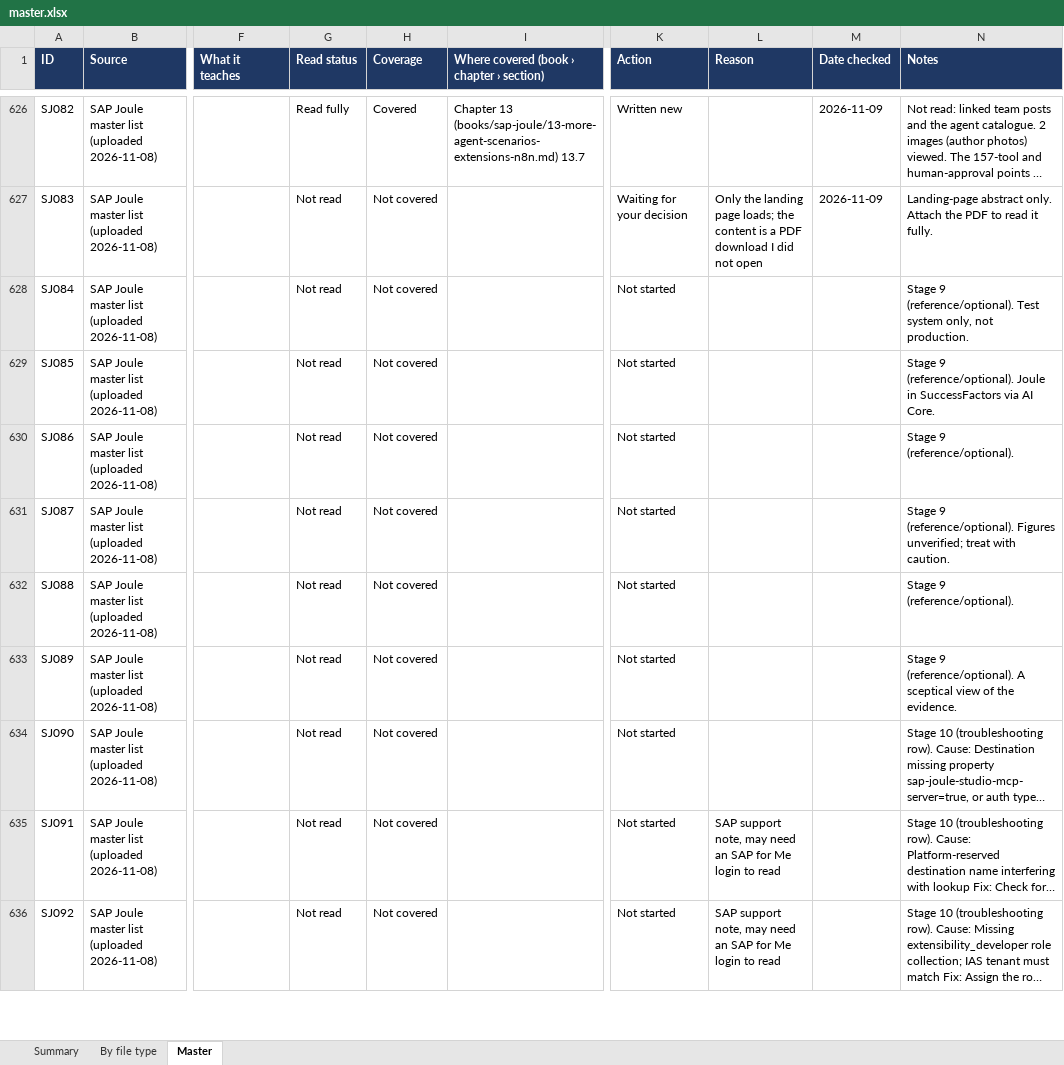
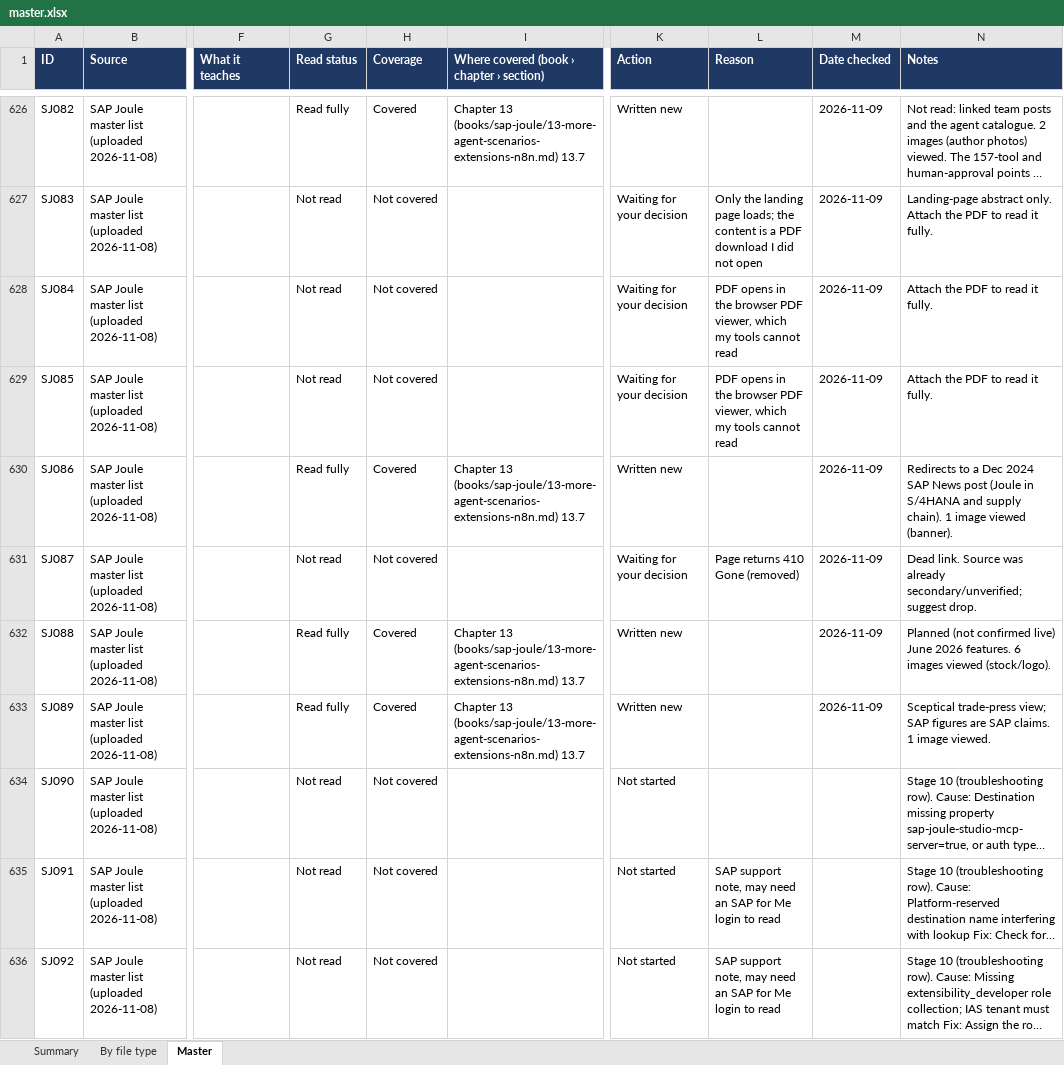
Before and after one commit to kiaanwankhede/MyNotes, an Excel workbook: master/master.xlsx, sheet Master, drawn as a sheet; only a part is shown, gaps mark what is left out; long unchanged cells end in …; values as stored, in another font and other column widths than the file's, no borders; charts and pictures not drawn; the diff names each change by its address in the sheet, - before the commit and + after, or states it on an @@ line.

```diff
--- a/master/master.xlsx (sheet Master)
+++ b/master/master.xlsx (sheet Master)
-K628:K629 (Action): Not started
+K628:K629 (Action): Waiting for your decision
-L628:L629 (Reason): (empty)
+L628:L629 (Reason): PDF opens in the browser PDF viewer, which my tools cannot read
-M628:M633 (Date checked): (empty)
+M628:M633 (Date checked): 2026-11-09
-N628 (Notes): Stage 9 (reference/optional). Test system only, not production.
+N628 (Notes): Attach the PDF to read it fully.
-N629 (Notes): Stage 9 (reference/optional). Joule in SuccessFactors via AI Core.
+N629 (Notes): Attach the PDF to read it fully.
-G630 (Read status): Not read
+G630 (Read status): Read fully
-H630 (Coverage): Not covered
+H630 (Coverage): Covered
-I630: (empty)
+I630: Chapter 13 (books/sap-joule/13-more-agent-scenarios-extensions-n8n.md) 13.7
-K630 (Action): Not started
+K630 (Action): Written new
-N630 (Notes): Stage 9 (reference/optional).
+N630 (Notes): Redirects to a Dec 2024 SAP News post (Joule in S/4HANA and supply chain). 1 image viewed (banner).
-K631 (Action): Not started
+K631 (Action): Waiting for your decision
-L631 (Reason): (empty)
+L631 (Reason): Page returns 410 Gone (removed)
-N631 (Notes): Stage 9 (reference/optional). Figures unverified; treat with caution.
+N631 (Notes): Dead link. Source was already secondary/unverified; suggest drop.
-G632:G633 (Read status): Not read
+G632:G633 (Read status): Read fully
-H632:H633 (Coverage): Not covered
+H632:H633 (Coverage): Covered
-I632:I633: (empty)
+I632:I633: Chapter 13 (books/sap-joule/13-more-agent-scenarios-extensions-n8n.md) 13.7
-K632:K633 (Action): Not started
+K632:K633 (Action): Written new
-N632 (Notes): Stage 9 (reference/optional).
+N632 (Notes): Planned (not confirmed live) June 2026 features. 6 images viewed (stock/logo).
-N633 (Notes): Stage 9 (reference/optional). A sceptical view of the evidence.
+N633 (Notes): Sceptical trade-press view; SAP figures are SAP claims. 1 image viewed.
```
Also changed, not shown: sheet By file type, sheet Summary, 1 other file.
